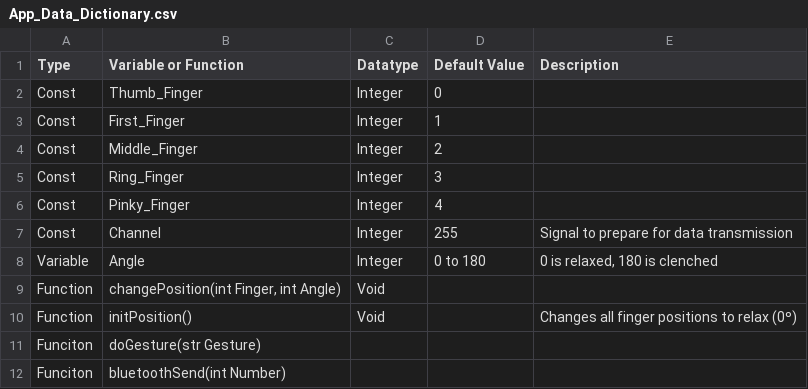
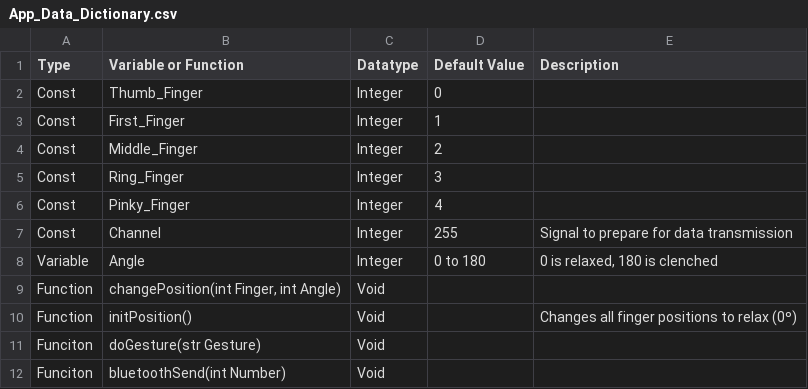
Before and after one commit to BrightonCollege/Animatronic-Prosthetic-Hand, a CSV file: Documents/Planning/App_Data_Dictionary.csv, drawn as a sheet.

Commit message:
Added Voids

```diff
--- a/Documents/Planning/App_Data_Dictionary.csv
+++ b/Documents/Planning/App_Data_Dictionary.csv
@@ -10,3 +10,3 @@ Function,"changePosition(int Finger, int Angle)",Void,,
 Function,initPosition(),Void,,Changes all finger positions to relax (0º)
-Funciton,doGesture(str Gesture),,,
-Funciton,bluetoothSend(int Number),,,
+Funciton,doGesture(str Gesture),Void,,
+Funciton,bluetoothSend(int Number),Void,,
```
